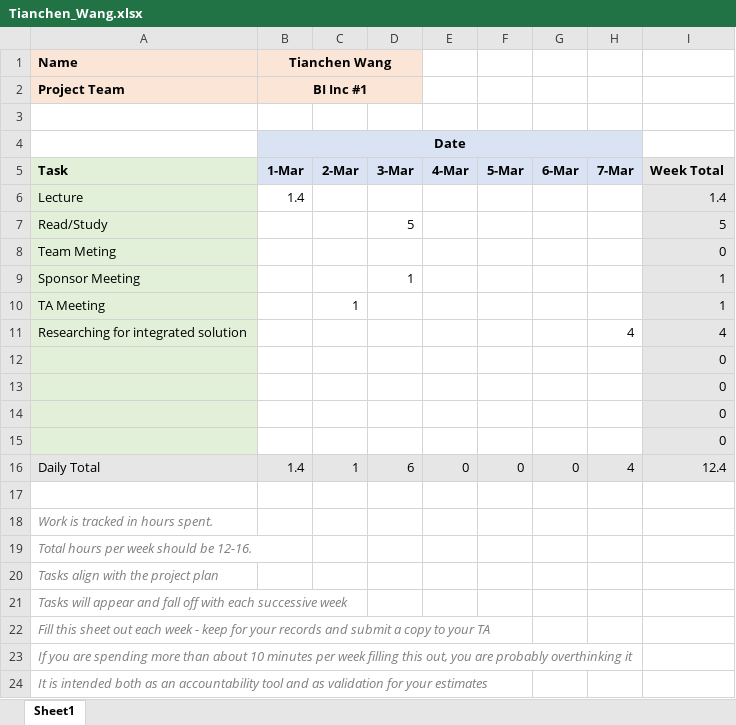
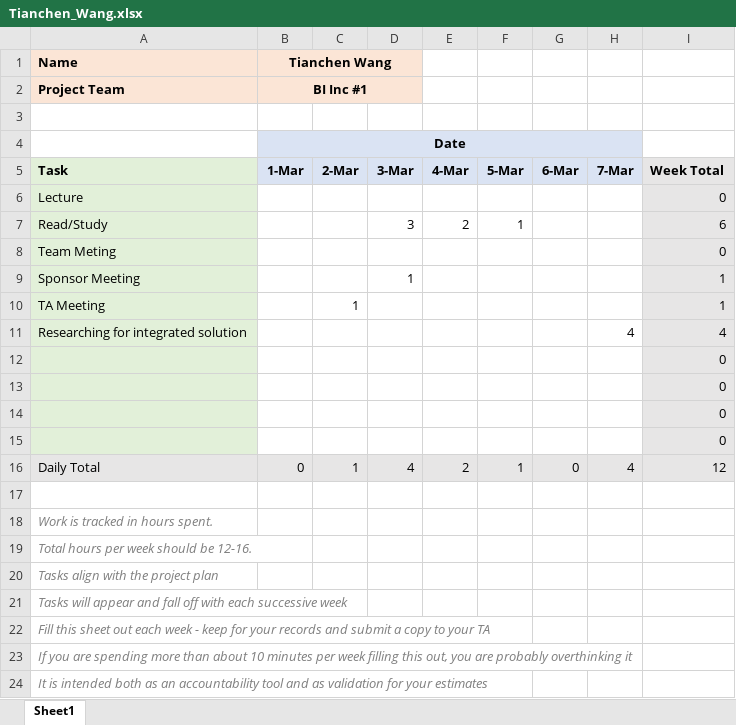
Before and after one commit to tyto8880/bison-timesheets, an Excel workbook: 0301_0307/Tianchen_Wang.xlsx, sheet Sheet1, drawn as a sheet; values as stored, in another font and other column widths than the file's, no borders; the diff names each change by its address in the sheet, - before the commit and + after, or states it on an @@ line.

```diff
--- a/0301_0307/Tianchen_Wang.xlsx (sheet Sheet1)
+++ b/0301_0307/Tianchen_Wang.xlsx (sheet Sheet1)
-B6 (Tianchen Wang): 1.4
+B6 (Tianchen Wang): (empty)
-I6: 1.4
+I6: 0
-D7: 5
+D7: 3
-E7: (empty)
+E7: 2
-F7: (empty)
+F7: 1
-I7: 5
+I7: 6
-B16 (Tianchen Wang): 1.4
+B16 (Tianchen Wang): 0
-D16: 6
+D16: 4
-E16: 0
+E16: 2
-F16: 0
+F16: 1
-I16: 12.4
+I16: 12
```
Also changed, not shown: 0125_0131/Tianchen_Wang.xlsx, 0315_0321/Tianchen_Wang.xlsx, 2 other files.
